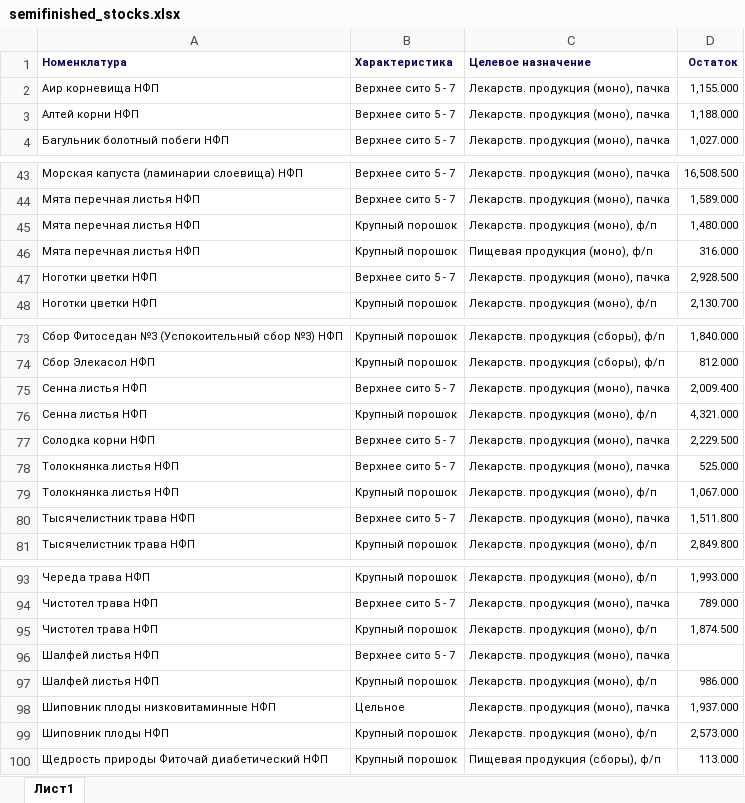
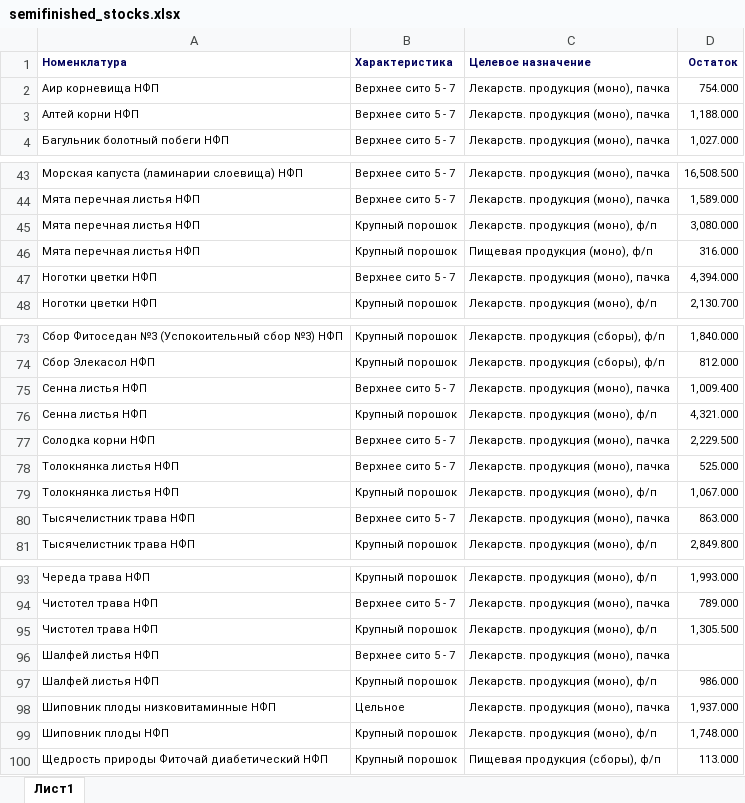
Before and after one commit to andreykoz82/StockAnalysis, an Excel workbook: data/semifinished_stocks.xlsx, sheet Лист1, drawn as a sheet; only a part is shown, gaps mark what is left out; values as stored, in another font and other column widths than the file's, no borders; charts and pictures not drawn; the diff covers the shown part only; the diff names each change by its address in the sheet, - before the commit and + after, or states it on an @@ line.

```diff
--- a/data/semifinished_stocks.xlsx (sheet Лист1)
+++ b/data/semifinished_stocks.xlsx (sheet Лист1)
-D2 (Остаток): 1,155.000
+D2 (Остаток): 754.000
-D45 (Остаток): 1,480.000
+D45 (Остаток): 3,080.000
-D47 (Остаток): 2,928.500
+D47 (Остаток): 4,394.000
-D75 (Остаток): 2,009.400
+D75 (Остаток): 1,009.400
-D80 (Остаток): 1,511.800
+D80 (Остаток): 863.000
-D95 (Остаток): 1,874.500
+D95 (Остаток): 1,305.500
-D99 (Остаток): 2,573.000
+D99 (Остаток): 1,748.000
```
Also changed, not shown: 2 edited cells elsewhere in this sheet, data/actual_orders_2stage.xlsx, data/finished_goods_stocks.xlsx, 2 other files.
